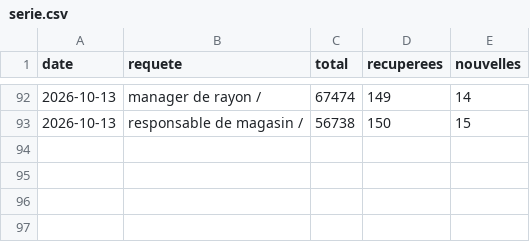
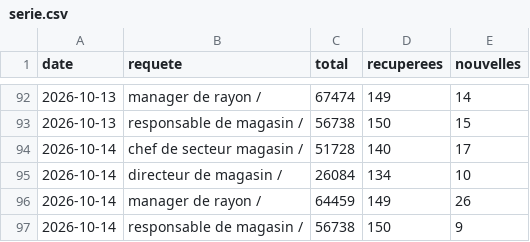
Before and after one commit to LinaSouilmi/metier-retail, a CSV file: data/jooble/serie.csv, drawn as a sheet; only a part is shown, gaps mark what is left out; the diff names each change by its address in the sheet, - before the commit and + after, or states it on an @@ line.

```diff
--- a/data/jooble/serie.csv
+++ b/data/jooble/serie.csv
+row 94: 2026-10-14 | chef de secteur magasin / | 51728 | 140 | 17
+row 95: 2026-10-14 | directeur de magasin / | 26084 | 134 | 10
+row 96: 2026-10-14 | manager de rayon / | 64459 | 149 | 26
+row 97: 2026-10-14 | responsable de magasin / | 56738 | 150 | 9
```
Also changed, not shown: data/adzuna/serie.csv, data/lba/serie.csv, 27 other files.
